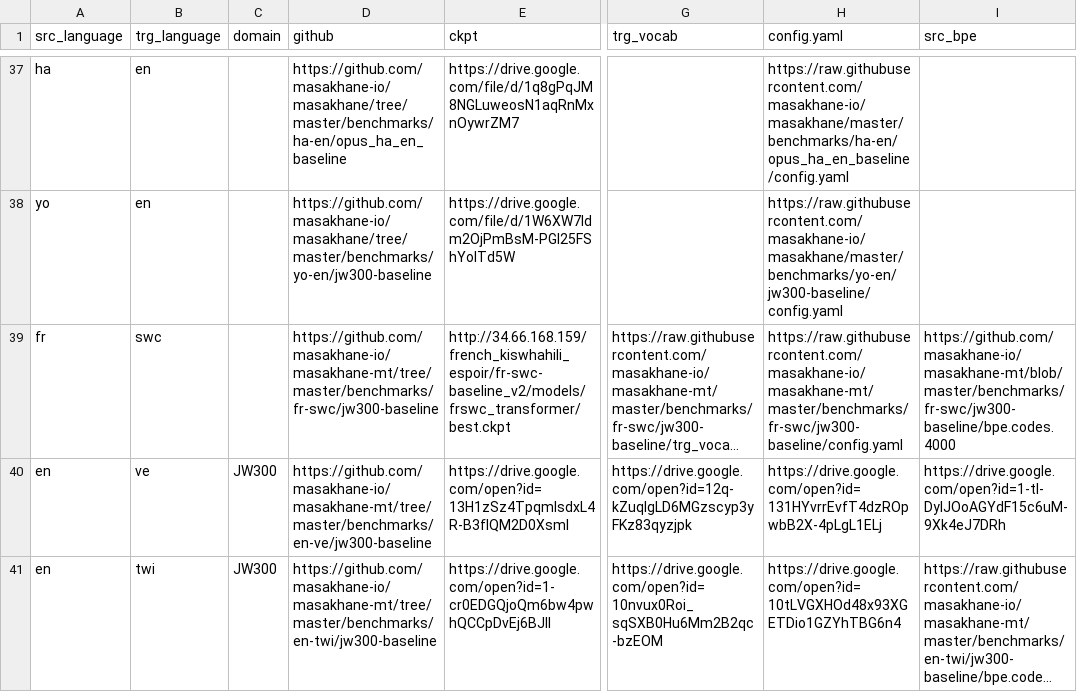
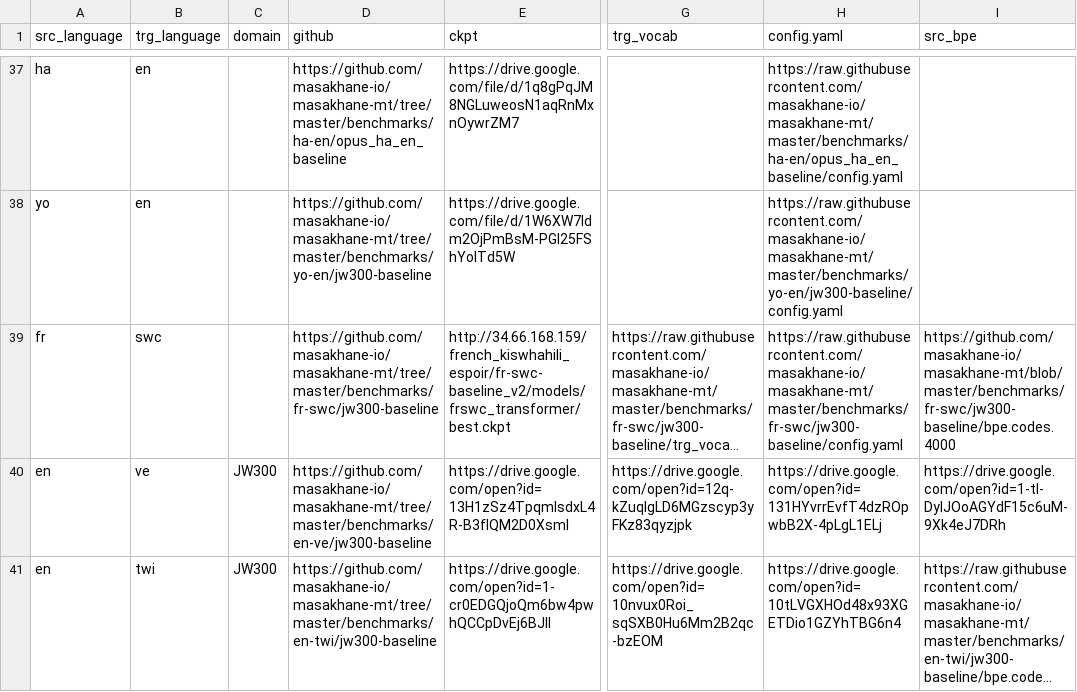
Before and after one commit to juliakreutzer/masakhane-eval, a TSV file: models/available_models.tsv, drawn as a sheet; only a part is shown, gaps mark what is left out; long unchanged cells end in …; the diff covers the shown part only; the diff names each change by its address in the sheet, - before the commit and + after, or states it on an @@ line.

```diff
--- a/models/available_models.tsv
+++ b/models/available_models.tsv
-D37 (github): https://github.com/masakhane-io/masakhane/tree/master/benchmarks/ha-en/opus_ha_en_baseline
+D37 (github): https://github.com/masakhane-io/masakhane-mt/tree/master/benchmarks/ha-en/opus_ha_en_baseline
-H37 (config.yaml): https://raw.githubusercontent.com/masakhane-io/masakhane/master/benchmarks/ha-en/opus_ha_en_baseline/config.yaml
+H37 (config.yaml): https://raw.githubusercontent.com/masakhane-io/masakhane-mt/master/benchmarks/ha-en/opus_ha_en_baseline/config.yaml
-D38 (github): https://github.com/masakhane-io/masakhane/tree/master/benchmarks/yo-en/jw300-baseline
+D38 (github): https://github.com/masakhane-io/masakhane-mt/tree/master/benchmarks/yo-en/jw300-baseline
-H38 (config.yaml): https://raw.githubusercontent.com/masakhane-io/masakhane/master/benchmarks/yo-en/jw300-baseline/config.yaml
+H38 (config.yaml): https://raw.githubusercontent.com/masakhane-io/masakhane-mt/master/benchmarks/yo-en/jw300-baseline/config.yaml
```
Also changed, not shown: 59 edited cells elsewhere in this file.
